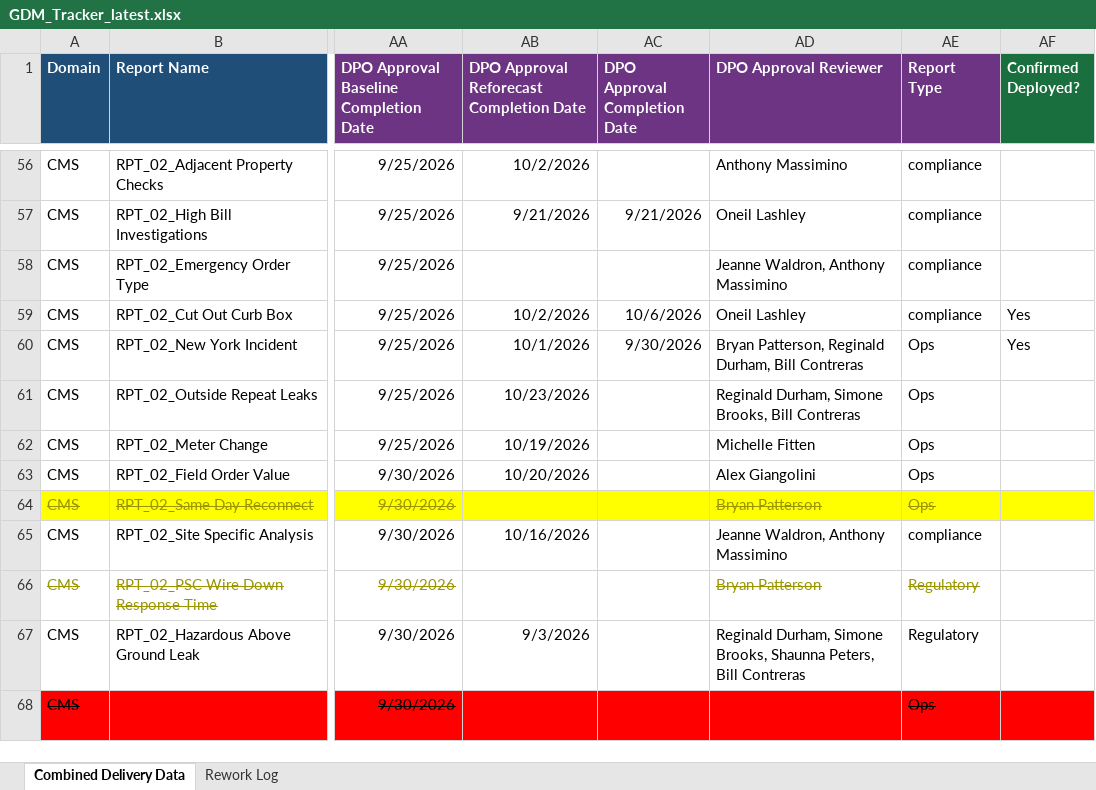
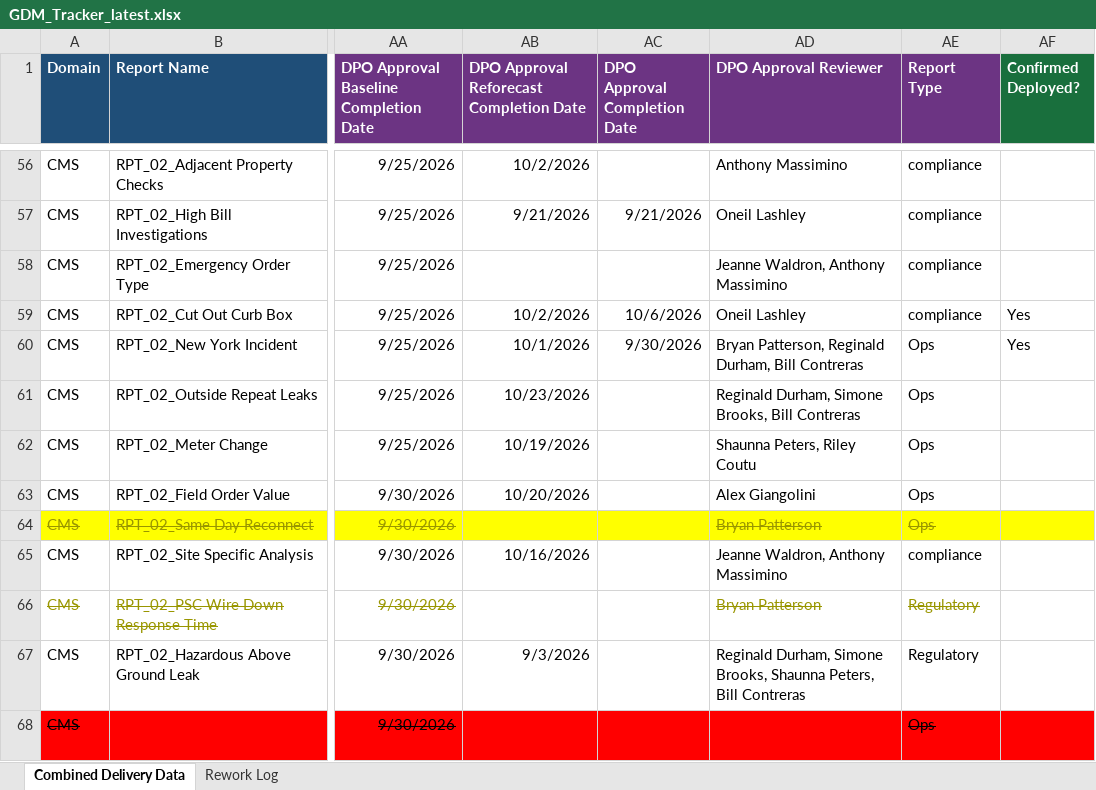
Before and after one commit to bezagetaneh01-lgtm/beza, an Excel workbook: docs/data/GDM_Tracker_latest.xlsx, sheet Combined Delivery Data, drawn as a sheet; only a part is shown, gaps mark what is left out; values as stored, in another font and other column widths than the file's, no borders; conditional formats and table styles not drawn; the diff names each change by its address in the sheet, - before the commit and + after, or states it on an @@ line.

Commit message:
Auto-sync tracker from SharePoint (2026-11-02 11:26)

```diff
--- a/docs/data/GDM_Tracker_latest.xlsx (sheet Combined Delivery Data)
+++ b/docs/data/GDM_Tracker_latest.xlsx (sheet Combined Delivery Data)
-AD62 (DPO Approval Reviewer): Michelle Fitten
+AD62 (DPO Approval Reviewer): Shaunna Peters, Riley Coutu
```
Also changed, not shown: public/data/GDM_Tracker_latest.xlsx.
